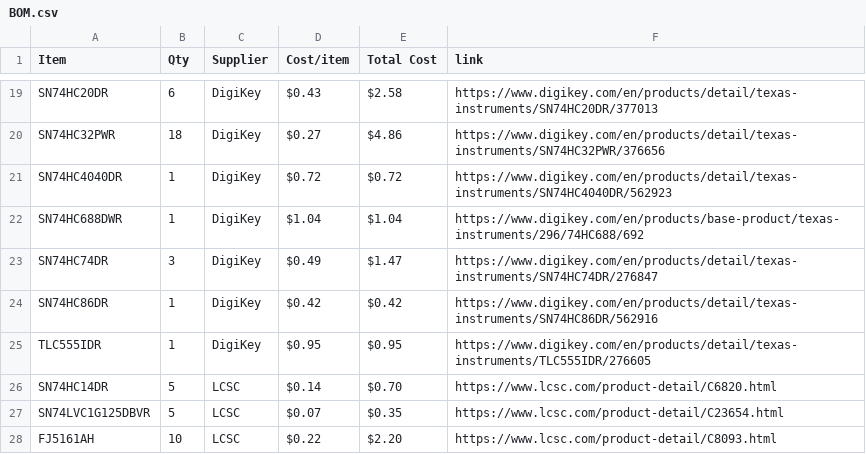
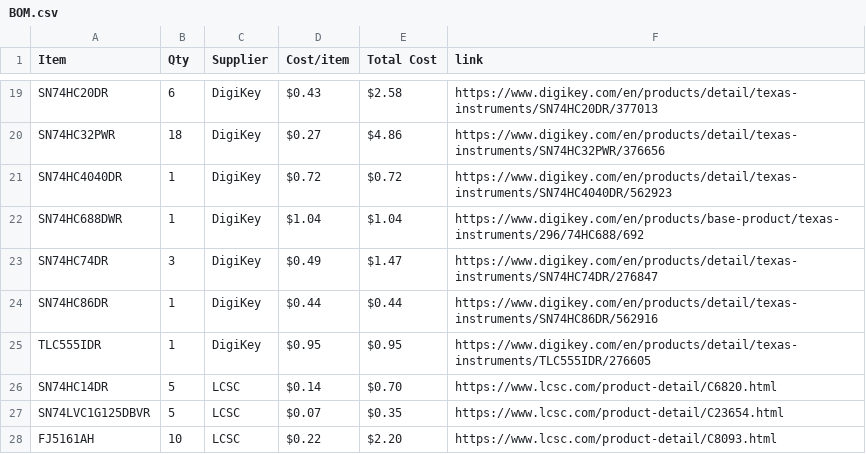
Before and after one commit to EwoudVV/calculator, a CSV file: BOM.csv, drawn as a sheet; only a part is shown, gaps mark what is left out.

Commit message:
Sync Calculator from Half Life

```diff
--- a/BOM.csv
+++ b/BOM.csv
@@ -23,3 +23,3 @@ SN74HC688DWR,1,DigiKey,$1.04,$1.04,https://www.digikey.com/en/products/base-prod
 SN74HC74DR,3,DigiKey,$0.49,$1.47,https://www.digikey.com/en/products/detail/texas-instruments/SN74HC74DR/276847
-SN74HC86DR,1,DigiKey,$0.42,$0.42,https://www.digikey.com/en/products/detail/texas-instruments/SN74HC86DR/562916
+SN74HC86DR,1,DigiKey,$0.44,$0.44,https://www.digikey.com/en/products/detail/texas-instruments/SN74HC86DR/562916
 TLC555IDR,1,DigiKey,$0.95,$0.95,https://www.digikey.com/en/products/detail/texas-instruments/TLC555IDR/276605
```
